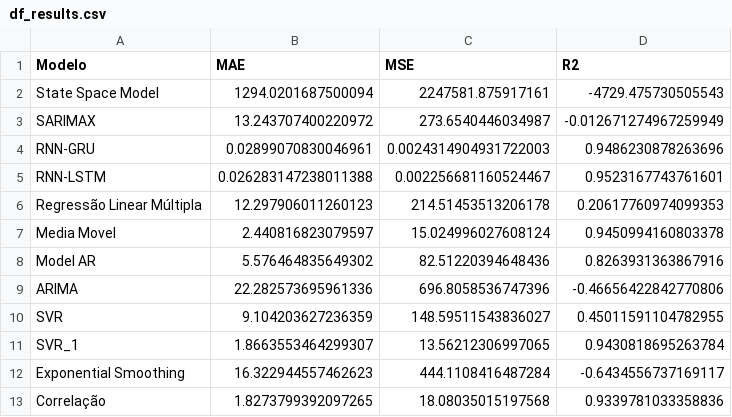
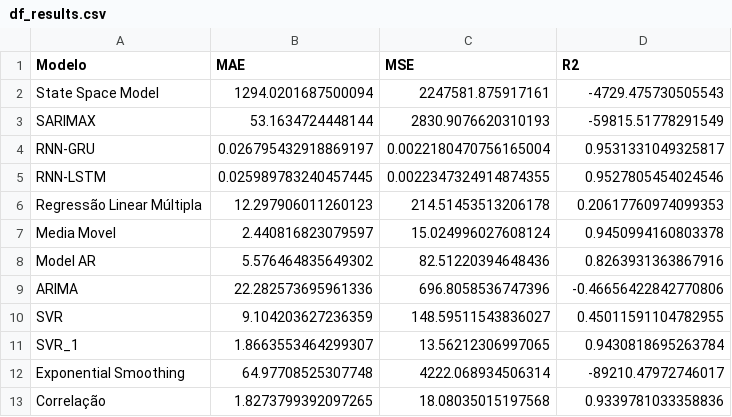
Before and after one commit to CidClayQuirino/rnn-component-lIfe-cycle, a CSV file: df_results.csv, drawn as a sheet.

Commit message:
Atualizando df_results.csv

```diff
--- a/df_results.csv
+++ b/df_results.csv
@@ -2,5 +2,5 @@ Modelo,MAE,MSE,R2
 State Space Model,1294.0201687500094,2247581.875917161,-4729.475730505543
-SARIMAX,13.243707400220972,273.6540446034987,-0.012671274967259949
-RNN-GRU,0.02899070830046961,0.0024314904931722003,0.9486230878263696
-RNN-LSTM,0.026283147238011388,0.002256681160524467,0.9523167743761601
+SARIMAX,53.1634724448144,2830.9076620310193,-59815.51778291549
+RNN-GRU,0.026795432918869197,0.0022180470756165004,0.9531331049325817
+RNN-LSTM,0.025989783240457445,0.0022347324914874355,0.9527805454024546
 Regressão Linear Múltipla,12.297906011260123,214.51453513206178,0.20617760974099353
@@ -11,3 +11,3 @@ SVR,9.104203627236359,148.59511543836027,0.45011591104782955
 SVR_1,1.8663553464299307,13.56212306997065,0.9430818695263784
-Exponential Smoothing,16.322944557462623,444.1108416487284,-0.6434556737169117
+Exponential Smoothing,64.97708525307748,4222.068934506314,-89210.47972746017
 Correlação,1.8273799392097265,18.08035015197568,0.9339781033358836
```
